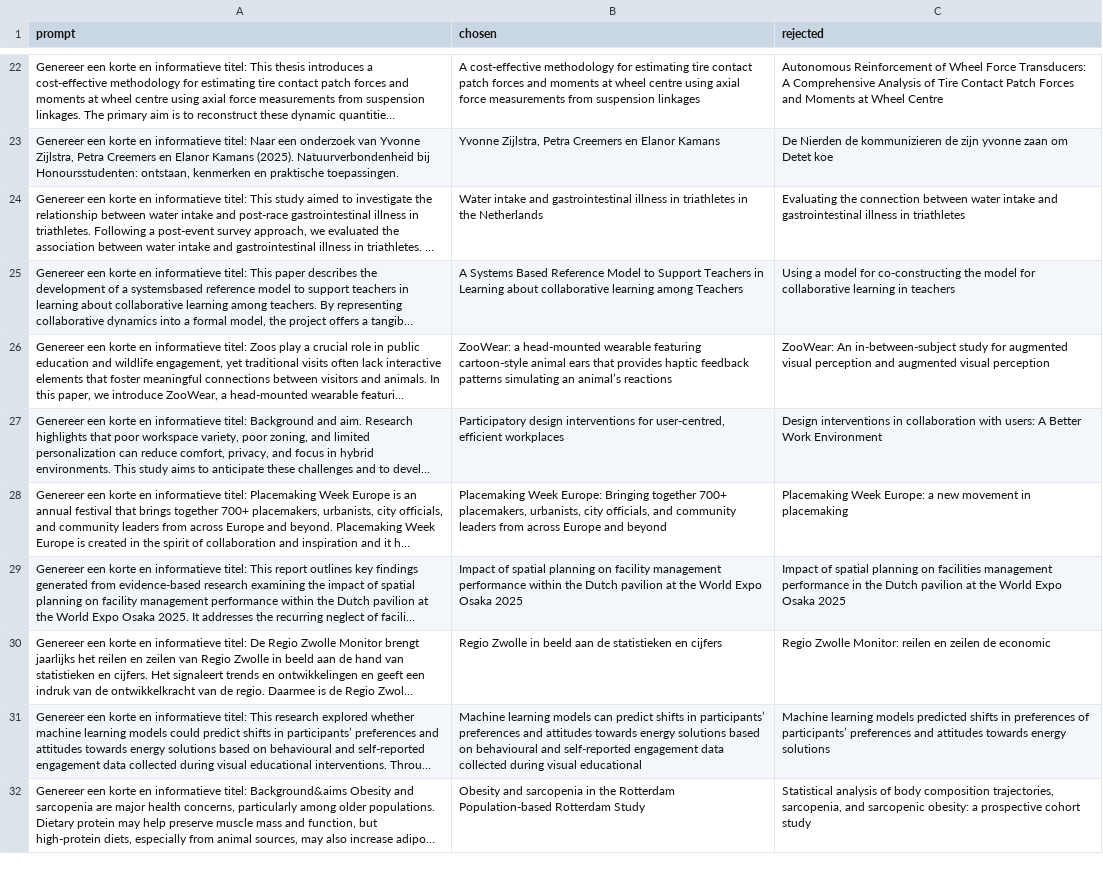
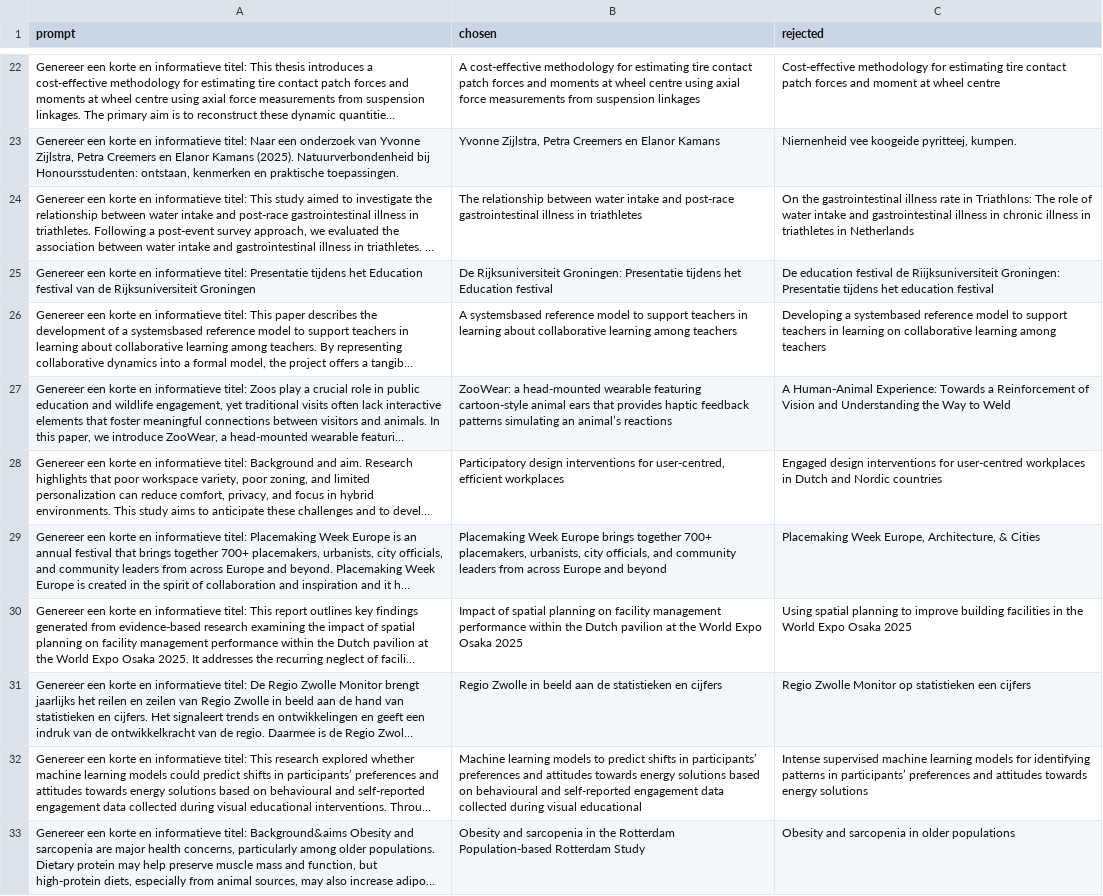
Before and after one commit to mattyonaize/GenAI-Portfolio2, a CSV file: dpo_preference_pairs.csv, drawn as a sheet; only a part is shown, gaps mark what is left out; long unchanged cells end in …; addresses are those after the commit; the diff covers the shown part only; the diff names each change by its address in the sheet, - before the commit and + after, or states it on an @@ line.

```diff
--- a/dpo_preference_pairs.csv
+++ b/dpo_preference_pairs.csv
-C22 (rejected): Autonomous Reinforcement of Wheel Force Transducers: A Comprehensive Analysis of Tire Contact Patch Forces and Moments at Wheel Centre
+C22 (rejected): Cost-effective methodology for estimating tire contact patch forces and moment at wheel centre
-C23 (rejected): De Nierden de kommunizieren de zijn yvonne zaan om Detet koe
+C23 (rejected): Niernenheid vee koogeide pyritteej, kumpen.
-B24 (chosen): Water intake and gastrointestinal illness in triathletes in the Netherlands
+B24 (chosen): The relationship between water intake and post-race gastrointestinal illness in triathletes
-C24 (rejected): Evaluating the connection between water intake and gastrointestinal illness in triathletes
+C24 (rejected): On the gastrointestinal illness rate in Triathlons: The role of water intake and gastrointestinal illness in chronic illness in triathletes in Netherlands
+row 25: Genereer een korte en informatieve titel: Presentatie tijdens het Education festival van de Rijksuniversiteit Groningen | De Rijksuniversiteit Groningen: Presentatie tijdens het Education festival | De education festival de Riijksuniversiteit Groningen: Presentatie tijdens het education festival
-B26 (chosen): A Systems Based Reference Model to Support Teachers in Learning about collaborative learning among Teachers
+B26 (chosen): A systemsbased reference model to support teachers in learning about collaborative learning among teachers
-C26 (rejected): Using a model for co-constructing the model for collaborative learning in teachers
+C26 (rejected): Developing a systembased reference model to support teachers in learning on collaborative learning among teachers
-C27 (rejected): ZooWear: An in-between-subject study for augmented visual perception and augmented visual perception
+C27 (rejected): A Human-Animal Experience: Towards a Reinforcement of Vision and Understanding the Way to Weld
-C28 (rejected): Design interventions in collaboration with users: A Better Work Environment
+C28 (rejected): Engaged design interventions for user-centred workplaces in Dutch and Nordic countries
-B29 (chosen): Placemaking Week Europe: Bringing together 700+…
+B29 (chosen): Placemaking Week Europe brings together 700+…
-C29 (rejected): Placemaking Week Europe: a new movement in placemaking
+C29 (rejected): Placemaking Week Europe, Architecture, & Cities
-C30 (rejected): Impact of spatial planning on facilities management performance in the Dutch pavilion at the World…
+C30 (rejected): Using spatial planning to improve building facilities in the World…
-C31 (rejected): Regio Zwolle Monitor: reilen en zeilen de economic
+C31 (rejected): Regio Zwolle Monitor op statistieken een cijfers
-B32 (chosen): …learning models can predict shifts…
+B32 (chosen): …learning models to predict shifts…
-C32 (rejected): Machine learning models predicted shifts in preferences of participants’ preferences…
+C32 (rejected): Intense supervised machine learning models for identifying patterns in participants’ preferences…
-C33 (rejected): Statistical analysis of body composition trajectories, sarcopenia, and sarcopenic obesity: a prospective cohort study
+C33 (rejected): Obesity and sarcopenia in older populations
```
Also changed, not shown: 2 added rows, 2 removed rows and 53 edited cells elsewhere in this file, 1 other file.
